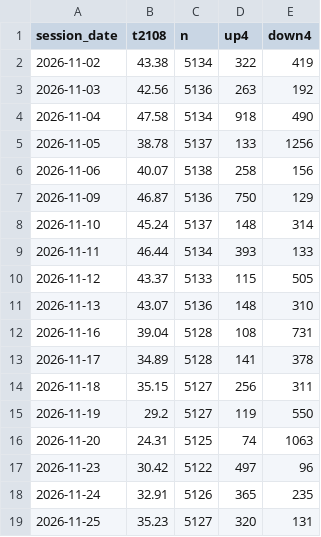
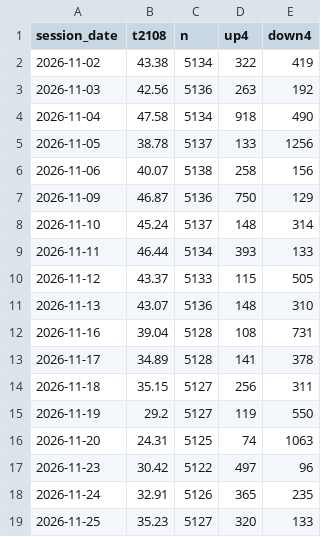
Before and after one commit to TheMrTBO/market-monitor, a CSV file: tv_breadth_daily/2026/2026-11.csv, drawn as a sheet.

```diff
--- a/tv_breadth_daily/2026/2026-11.csv
+++ b/tv_breadth_daily/2026/2026-11.csv
@@ -18,2 +18,2 @@ session_date,t2108,n,up4,down4
 2026-11-24,32.91,5126,365,235
-2026-11-25,35.23,5127,320,131
+2026-11-25,35.23,5127,320,133
```
Also changed, not shown: postmarket_scan/2026/2026-11-25.csv.
